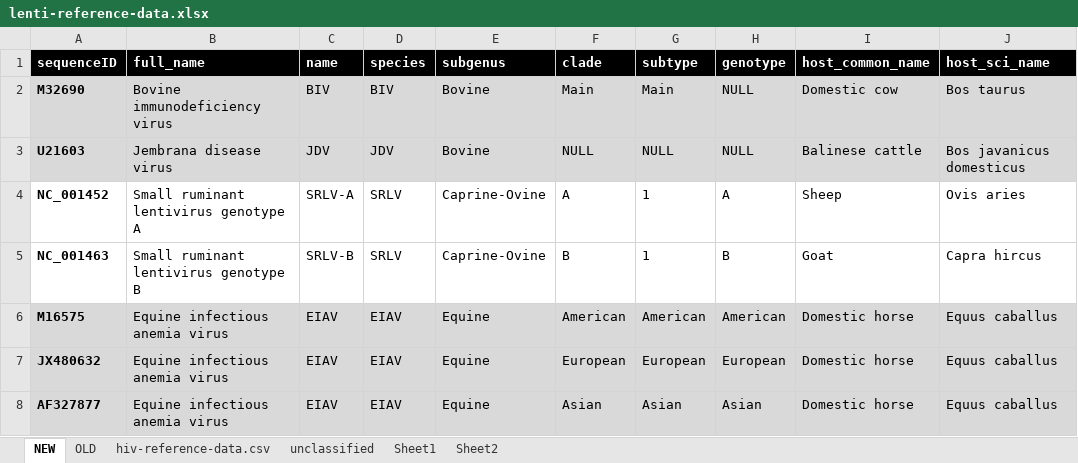
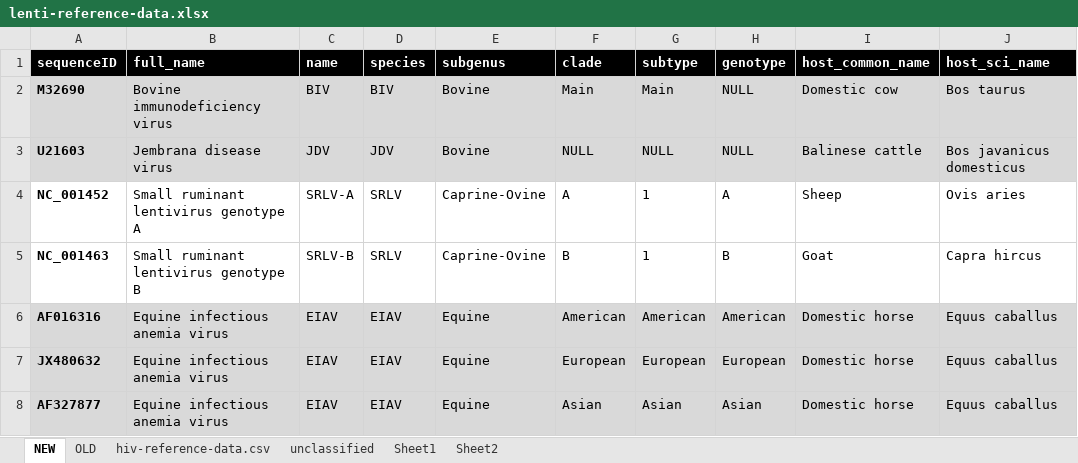
Before and after one commit to giffordlabcvr/Lentivirus-GLUE, an Excel workbook: tabular/core/lenti-reference-data.xlsx, sheet NEW, drawn as a sheet; only a part is shown; values as stored, in another font and other column widths than the file's, no borders; the diff names each change by its address in the sheet, - before the commit and + after, or states it on an @@ line.

Commit message:
Updated references

```diff
--- a/tabular/core/lenti-reference-data.xlsx (sheet NEW)
+++ b/tabular/core/lenti-reference-data.xlsx (sheet NEW)
-A6 (sequenceID): M16575
+A6 (sequenceID): AF016316
```
Also changed, not shown: 5 other files.
